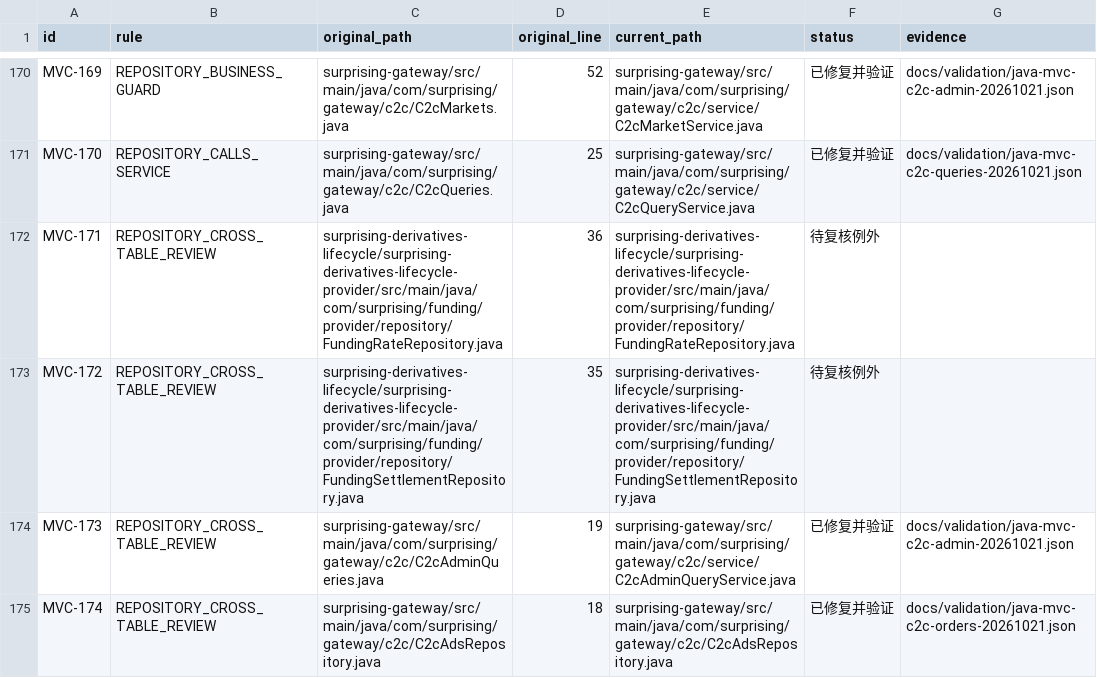
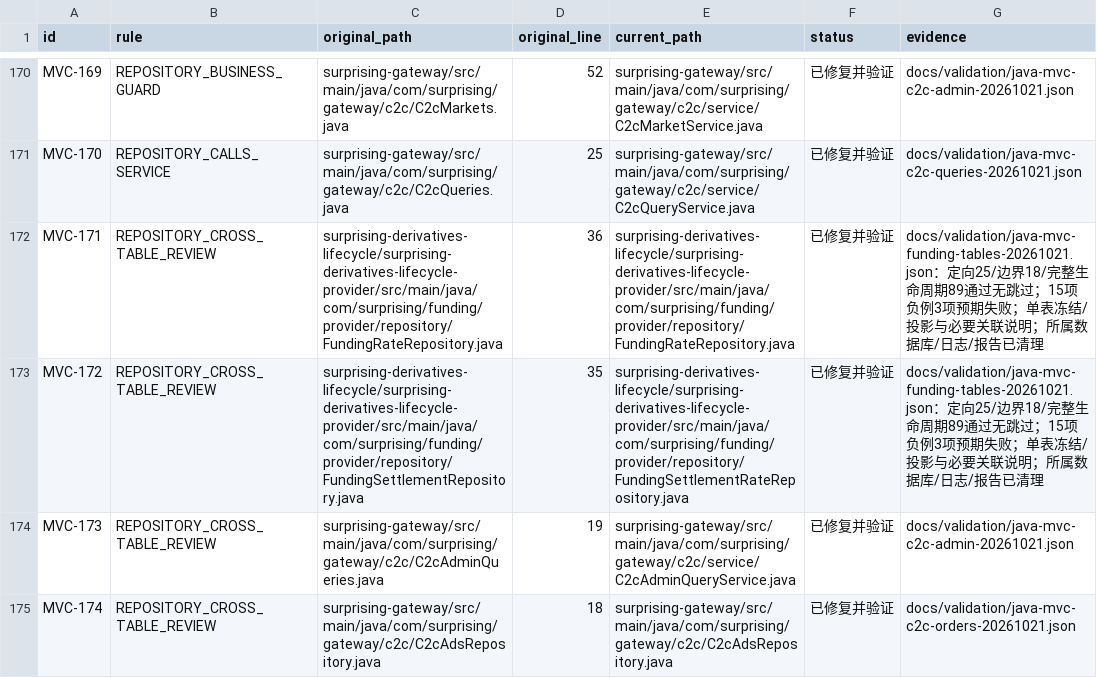
Before and after one commit to lilaizhencn/surprising-ex, a CSV file: docs/audit/java-mvc-remediation-status-20261021.csv, drawn as a sheet; only a part is shown, gaps mark what is left out.

Commit message:
refactor(funding): isolate frozen rates from committed settlement reads

```diff
--- a/docs/audit/java-mvc-remediation-status-20261021.csv
+++ b/docs/audit/java-mvc-remediation-status-20261021.csv
@@ -171,4 +171,4 @@ MVC-169,REPOSITORY_BUSINESS_GUARD,surprising-gateway/src/main/java/com/surprisin
 MVC-170,REPOSITORY_CALLS_SERVICE,surprising-gateway/src/main/java/com/surprising/gateway/c2c/C2cQueries.java,25,surprising-gateway/src/main/java/com/surprising/gateway/c2c/service/C2cQueryService.java,已修复并验证,docs/validation/java-mvc-c2c-queries-20261021.json
-MVC-171,REPOSITORY_CROSS_TABLE_REVIEW,surprising-derivatives-lifecycle/surprising-derivatives-lifecycle-provider/src/main/java/com/surprising/funding/provider/repository/FundingRateRepository.java,36,surprising-derivatives-lifecycle/surprising-derivatives-lifecycle-provider/src/main/java/com/surprising/funding/provider/repository/FundingRateRepository.java,待复核例外,
-MVC-172,REPOSITORY_CROSS_TABLE_REVIEW,surprising-derivatives-lifecycle/surprising-derivatives-lifecycle-provider/src/main/java/com/surprising/funding/provider/repository/FundingSettlementRepository.java,35,surprising-derivatives-lifecycle/surprising-derivatives-lifecycle-provider/src/main/java/com/surprising/funding/provider/repository/FundingSettlementRepository.java,待复核例外,
+MVC-171,REPOSITORY_CROSS_TABLE_REVIEW,surprising-derivatives-lifecycle/surprising-derivatives-lifecycle-provider/src/main/java/com/surprising/funding/provider/repository/FundingRateRepository.java,36,surprising-derivatives-lifecycle/surprising-derivatives-lifecycle-provider/src/main/java/com/surprising/funding/provider/repository/FundingRateRepository.java,已修复并验证,docs/validation/java-mvc-funding-tables-20261021.json：定向25/边界18/完整生命周期89通过无跳过；15项负例3项预期失败；单表冻结/投影与必要关联说明；所属数据库/日志/报告已清理
+MVC-172,REPOSITORY_CROSS_TABLE_REVIEW,surprising-derivatives-lifecycle/surprising-derivatives-lifecycle-provider/src/main/java/com/surprising/funding/provider/repository/FundingSettlementRepository.java,35,surprising-derivatives-lifecycle/surprising-derivatives-lifecycle-provider/src/main/java/com/surprising/funding/provider/repository/FundingSettlementRateRepository.java,已修复并验证,docs/validation/java-mvc-funding-tables-20261021.json：定向25/边界18/完整生命周期89通过无跳过；15项负例3项预期失败；单表冻结/投影与必要关联说明；所属数据库/日志/报告已清理
 MVC-173,REPOSITORY_CROSS_TABLE_REVIEW,surprising-gateway/src/main/java/com/surprising/gateway/c2c/C2cAdminQueries.java,19,surprising-gateway/src/main/java/com/surprising/gateway/c2c/service/C2cAdminQueryService.java,已修复并验证,docs/validation/java-mvc-c2c-admin-20261021.json
```
Also changed, not shown: 11 other files.
